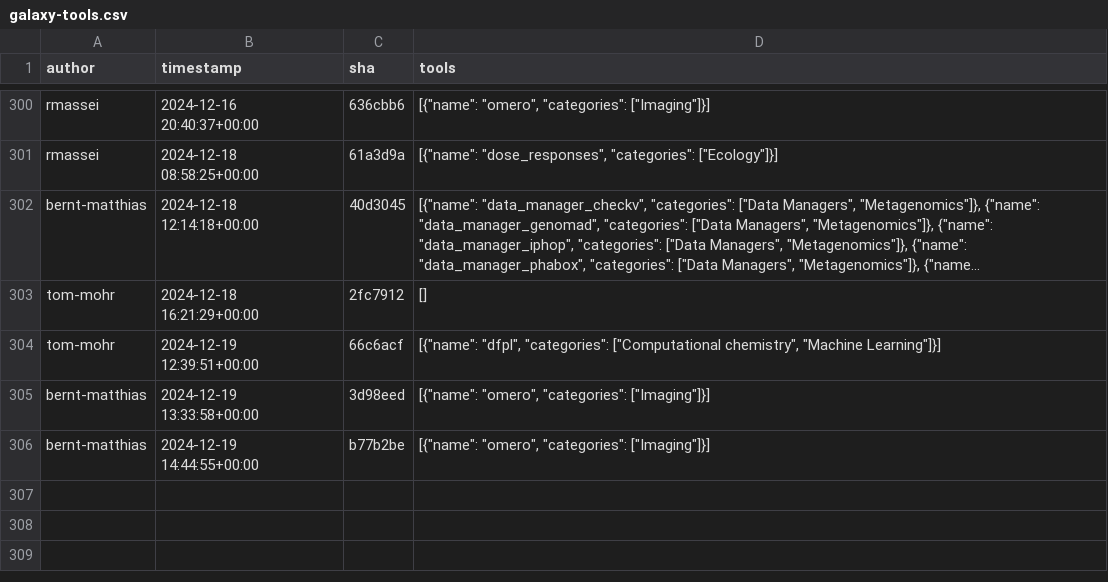
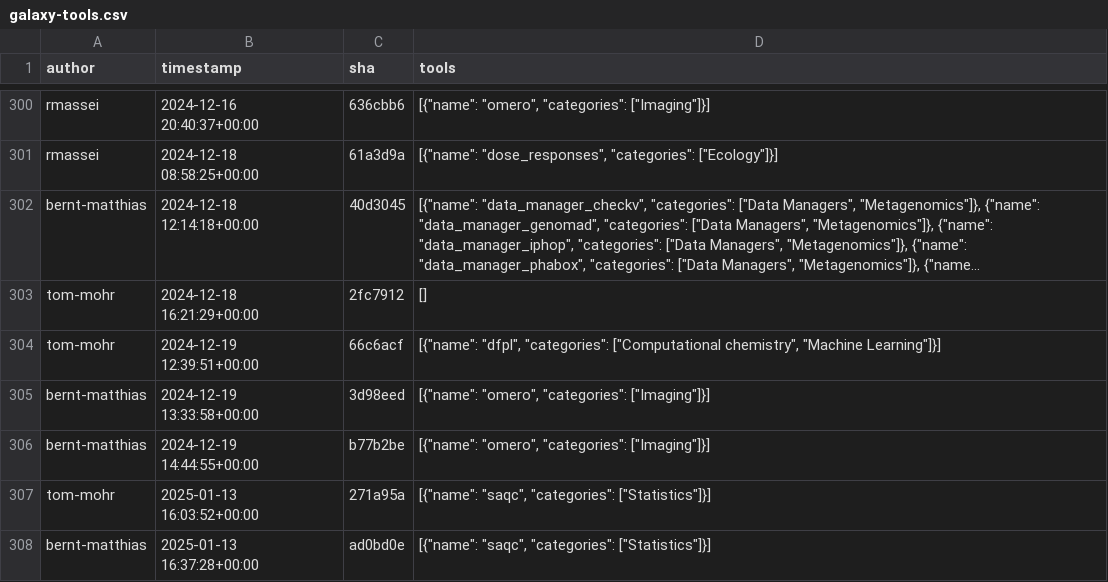
Before and after one commit to kostrykin/galaxy-community-activities, a CSV file: cache/repositories/Helmholtz-UFZ/galaxy-tools.csv, drawn as a sheet; only a part is shown, gaps mark what is left out; long unchanged cells end in …; the diff names each change by its address in the sheet, - before the commit and + after, or states it on an @@ line.

```diff
--- a/cache/repositories/Helmholtz-UFZ/galaxy-tools.csv
+++ b/cache/repositories/Helmholtz-UFZ/galaxy-tools.csv
+row 307: tom-mohr | 2025-01-13 16:03:52+00:00 | 271a95a | [{"name": "saqc", "categories": ["Statistics"]}]
+row 308: bernt-matthias | 2025-01-13 16:37:28+00:00 | ad0bd0e | [{"name": "saqc", "categories": ["Statistics"]}]
```
Also changed, not shown: cache/avatars.csv, cache/repositories/MaterialsGalaxy/larch-tools.csv, 6 other files.
